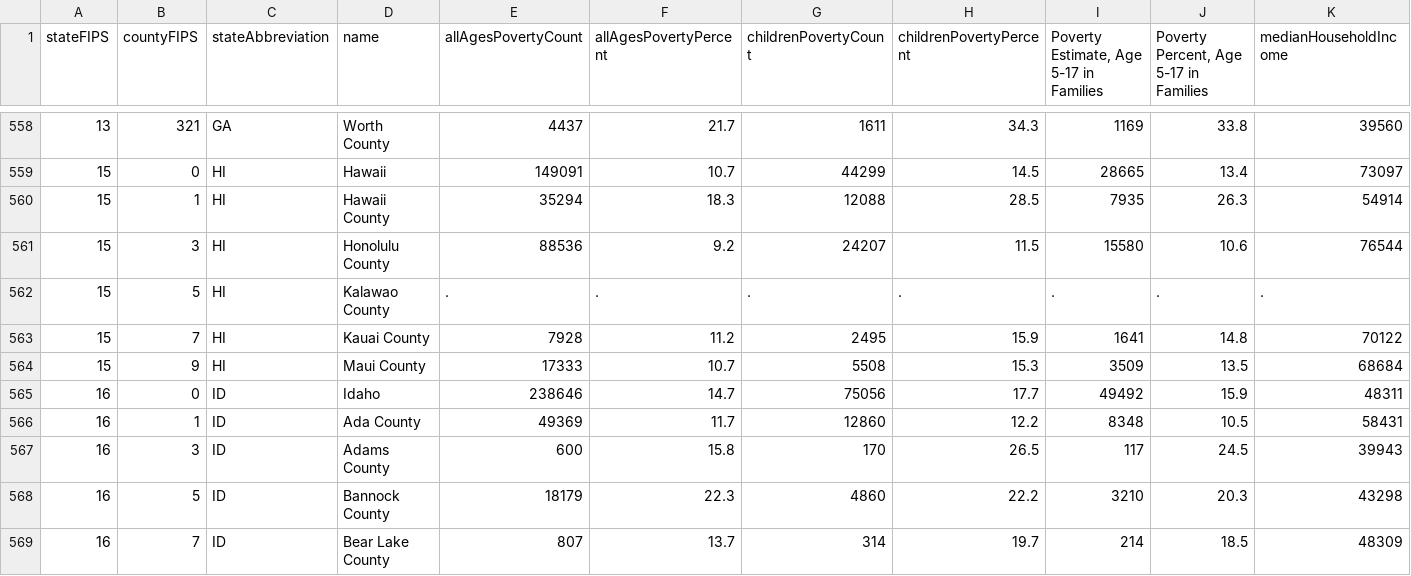
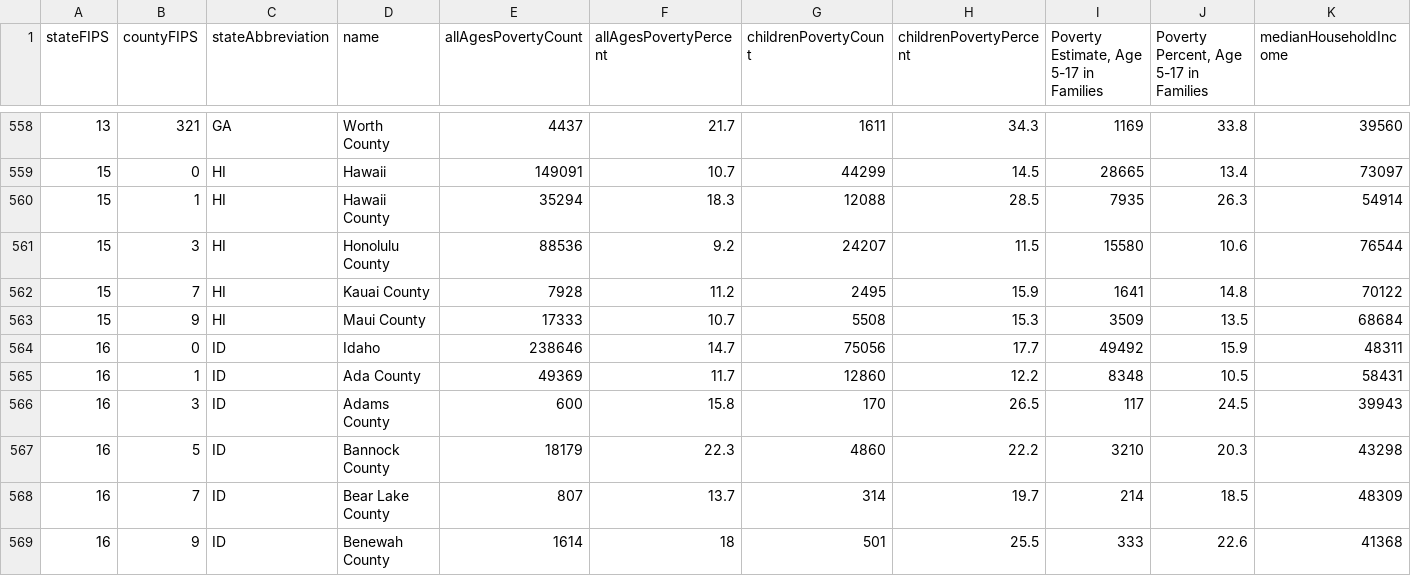
Before and after one commit to WoundedPixels/us-population, a CSV file: app/public/data/est15-subset.csv, drawn as a sheet; only a part is shown, gaps mark what is left out; the shorter side is filled out with more unchanged rows; the diff names each change by its address in the sheet, - before the commit and + after, or states it on an @@ line.

```diff
--- a/app/public/data/est15-subset.csv
+++ b/app/public/data/est15-subset.csv
-row 562: 15 | 5 | HI | Kalawao County | . | . | . | . | . | . | .
```
Also changed, not shown: 2 other files.
